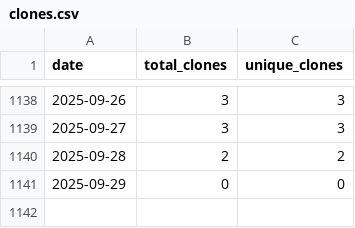
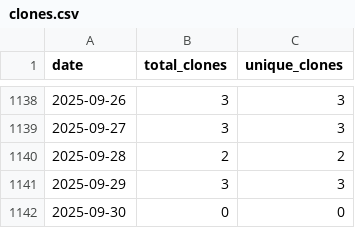
Before and after one commit to wumphlett/COMP-5710, a CSV file: .traffic/clones.csv, drawn as a sheet; only a part is shown, gaps mark what is left out.

Commit message:
Updating repository traffic

```diff
--- a/.traffic/clones.csv
+++ b/.traffic/clones.csv
@@ -1140,2 +1140,3 @@ date,total_clones,unique_clones
 2025-09-28,2,2
-2025-09-29,0,0
+2025-09-29,3,3
+2025-09-30,0,0
```
Also changed, not shown: .traffic/views.csv, 3 other files.
